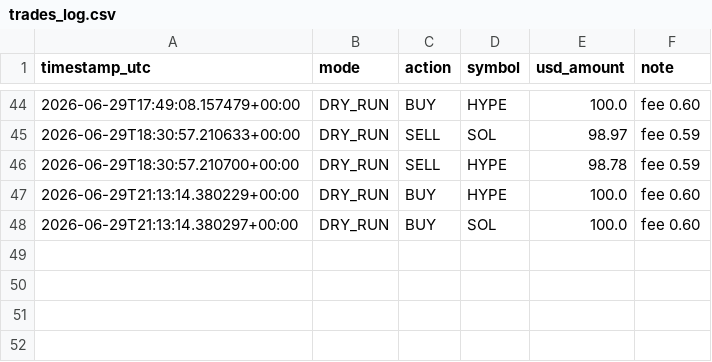
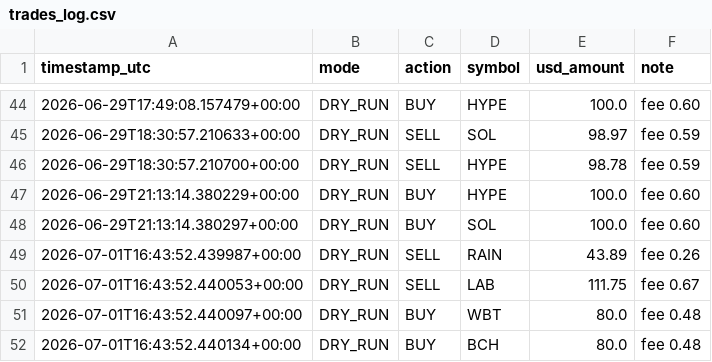
Before and after one commit to moggee69/Crypto-agent, a CSV file: trades_log.csv, drawn as a sheet; only a part is shown, gaps mark what is left out.

```diff
--- a/trades_log.csv
+++ b/trades_log.csv
@@ -48 +48,5 @@ timestamp_utc,mode,action,symbol,usd_amount,note
 2026-06-29T21:13:14.380297+00:00,DRY_RUN,BUY,SOL,100.0,fee 0.60
+2026-07-01T16:43:52.439987+00:00,DRY_RUN,SELL,RAIN,43.89,fee 0.26
+2026-07-01T16:43:52.440053+00:00,DRY_RUN,SELL,LAB,111.75,fee 0.67
+2026-07-01T16:43:52.440097+00:00,DRY_RUN,BUY,WBT,80.0,fee 0.48
+2026-07-01T16:43:52.440134+00:00,DRY_RUN,BUY,BCH,80.0,fee 0.48
```
Also changed, not shown: equity_history.csv, 1 other file.
